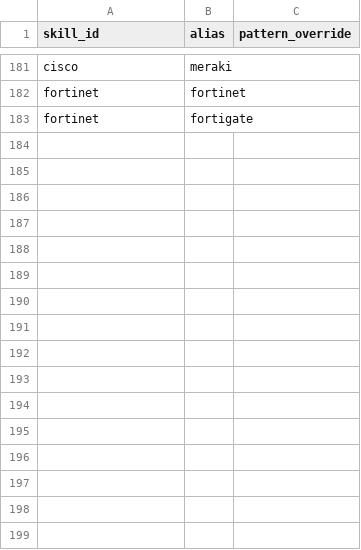
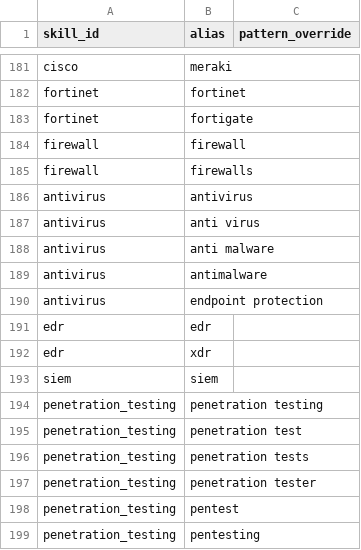
Before and after one commit to Turtel216/greek-job-market-tracker, a CSV file: transform/seeds/skill_aliases.csv, drawn as a sheet; only a part is shown, gaps mark what is left out; the diff names each change by its address in the sheet, - before the commit and + after, or states it on an @@ line.

Commit message:
Add security skills such as firewalls, SIEM and EDR

```diff
--- a/transform/seeds/skill_aliases.csv
+++ b/transform/seeds/skill_aliases.csv
+row 184: firewall | firewall
+row 185: firewall | firewalls
+row 186: antivirus | antivirus
+row 187: antivirus | anti virus
+row 188: antivirus | anti malware
+row 189: antivirus | antimalware
+row 190: antivirus | endpoint protection
+row 191: edr | edr
+row 192: edr | xdr
+row 193: siem | siem
+row 194: penetration_testing | penetration testing
+row 195: penetration_testing | penetration test
+row 196: penetration_testing | penetration tests
+row 197: penetration_testing | penetration tester
+row 198: penetration_testing | pentest
+row 199: penetration_testing | pentesting
```
Also changed, not shown: transform/seeds/skills.csv, 1 other file.
